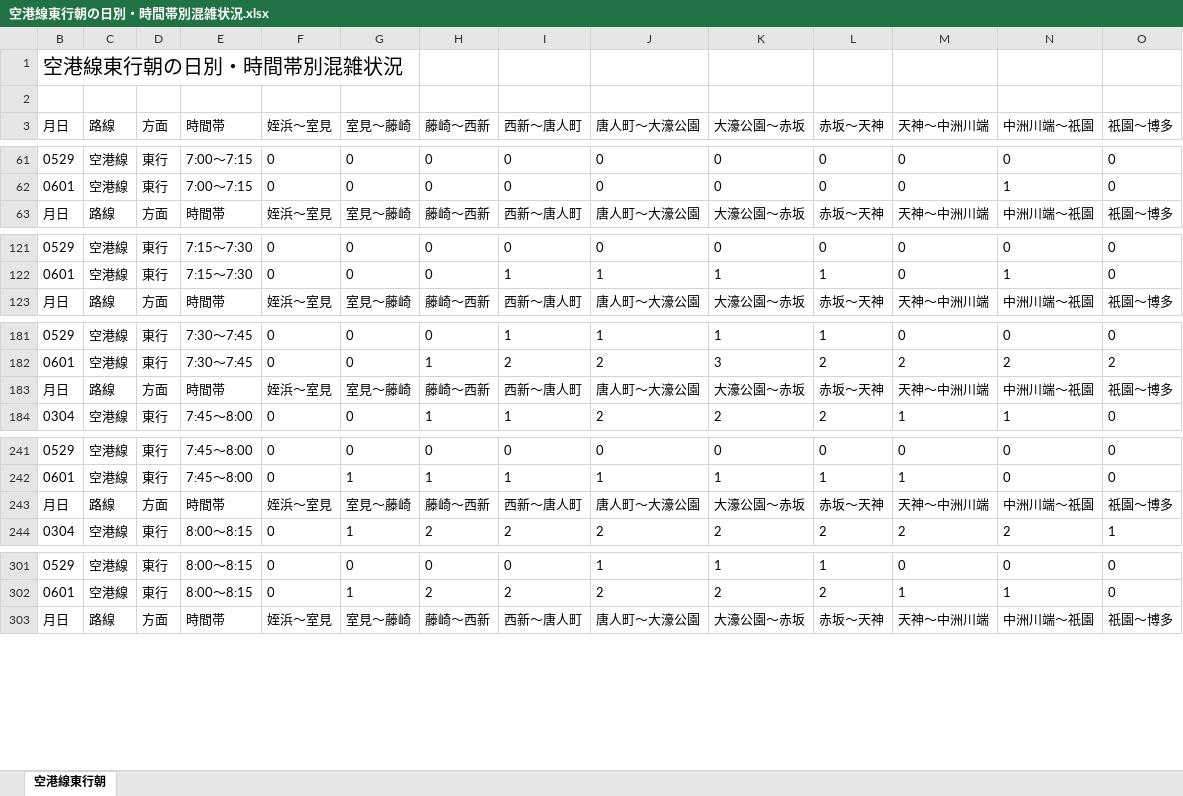
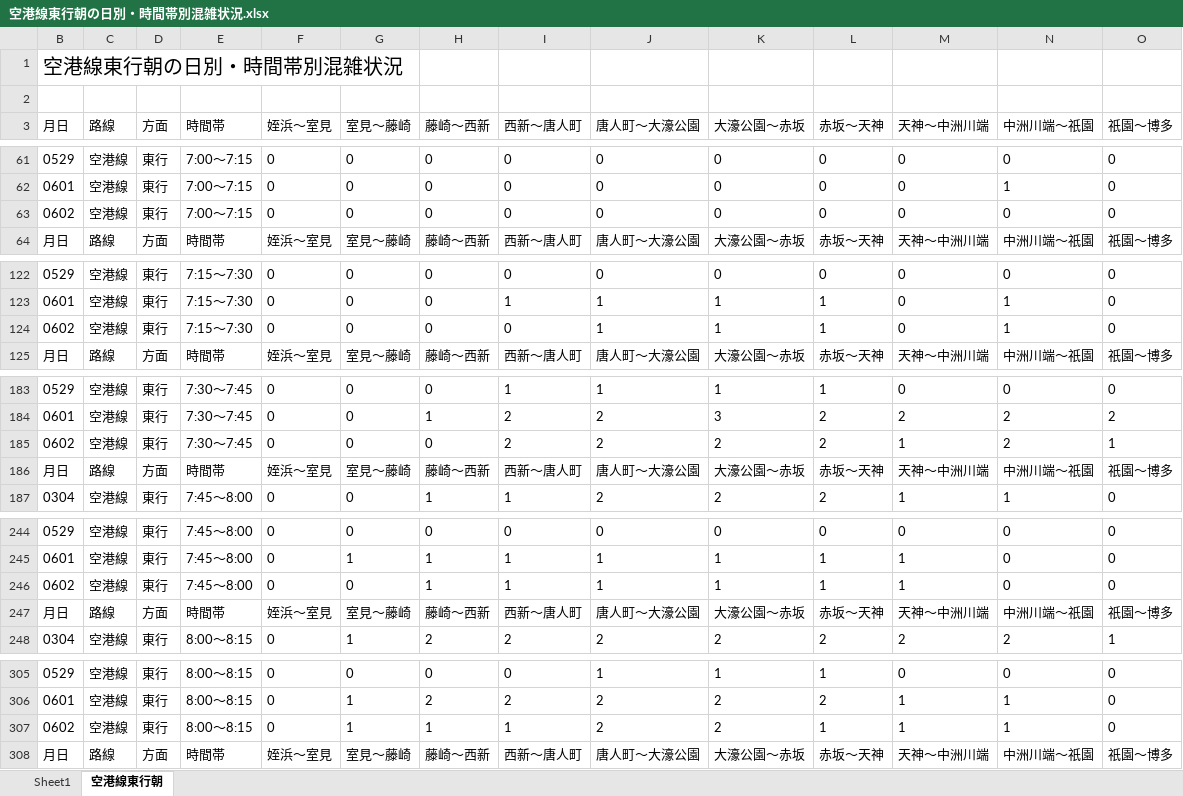
Before and after one commit to kuwayamamasayuki/konzatsu, an Excel workbook: 活用例/空港線東行朝の日別・時間帯別混雑状況.xlsx, sheet 空港線東行朝, drawn as a sheet; only a part is shown, gaps mark what is left out; values as stored, in another font and other column widths than the file's, no borders; conditional formats not drawn; rows hold the shown columns only; the diff covers the shown part only; the diff names each change by its address in the sheet, - before the commit and + after, or states it on an @@ line.

```diff
--- a/活用例/空港線東行朝の日別・時間帯別混雑状況.xlsx (sheet 空港線東行朝)
+++ b/活用例/空港線東行朝の日別・時間帯別混雑状況.xlsx (sheet 空港線東行朝)
+sheet tab: Sheet1
+row 63: 0602 | 空港線 | 東行 | 7:00～7:15 | 0 | 0 | 0 | 0 | 0 | 0 | 0 | 0 | 0 | 0
+row 124: 0602 | 空港線 | 東行 | 7:15～7:30 | 0 | 0 | 0 | 0 | 1 | 1 | 1 | 0 | 1 | 0
+row 185: 0602 | 空港線 | 東行 | 7:30～7:45 | 0 | 0 | 0 | 2 | 2 | 2 | 2 | 1 | 2 | 1
+row 246: 0602 | 空港線 | 東行 | 7:45～8:00 | 0 | 0 | 1 | 1 | 1 | 1 | 1 | 1 | 0 | 0
+row 307: 0602 | 空港線 | 東行 | 8:00～8:15 | 0 | 1 | 1 | 1 | 2 | 2 | 1 | 1 | 1 | 0
```
Also changed, not shown: 7 added rows elsewhere in this sheet, 活用例/大濠公園→赤坂の日別・時間帯別混雑状況.xlsx, 28 other files.
